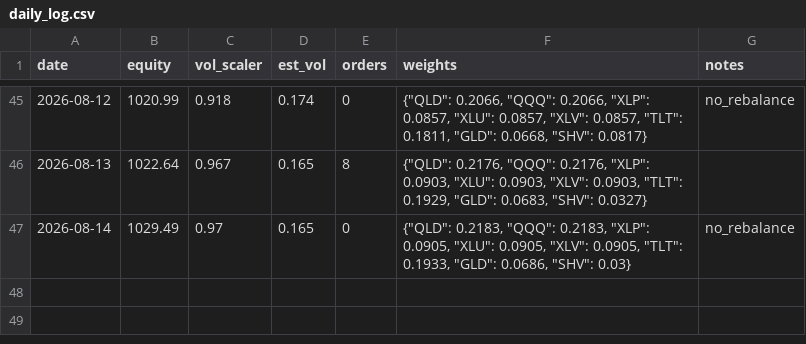
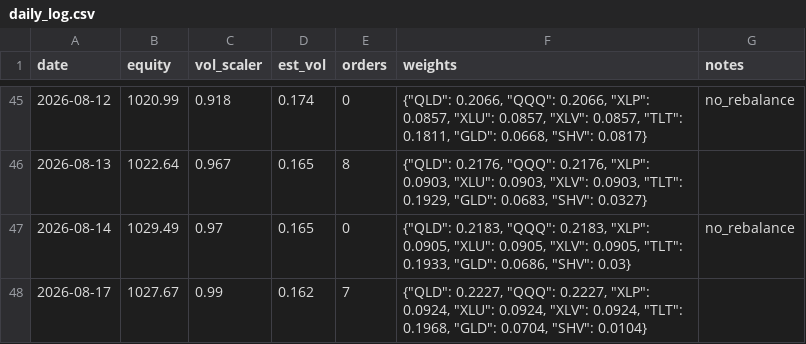
Before and after one commit to Tyler-Morton/BeatTheComp, a CSV file: challenger/daily_log.csv, drawn as a sheet; only a part is shown, gaps mark what is left out; the diff names each change by its address in the sheet, - before the commit and + after, or states it on an @@ line.

```diff
--- a/challenger/daily_log.csv
+++ b/challenger/daily_log.csv
+row 48: 2026-08-17 | 1027.67 | 0.99 | 0.162 | 7 | {"QLD": 0.2227, "QQQ": 0.2227, "XLP": 0.0924, "XLU": 0.0924, "XLV": 0.0924, "TLT": 0.1968, "GLD": 0.0704, "SHV": 0.0104}
```
Also changed, not shown: 1 other file.
